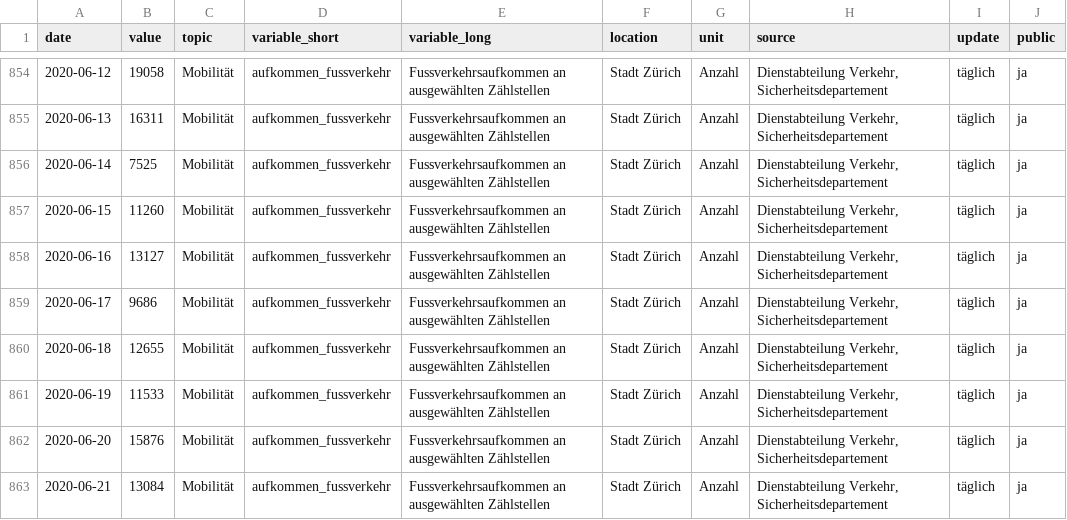
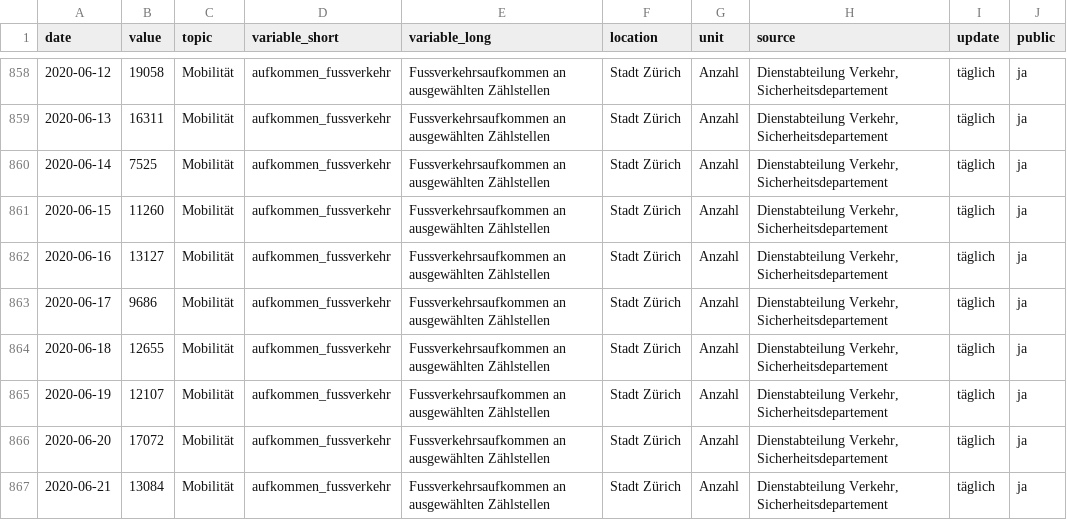
Before and after one commit to statistikZH/covid19monitoring_mobility_ZaehlstellenMIVLVVelo, a CSV file: Mobilität_AufkommenTerrestrischerVerkehr.csv, drawn as a sheet; only a part is shown, gaps mark what is left out; addresses are those after the commit; the diff covers the shown part only; the diff names each change by its address in the sheet, - before the commit and + after, or states it on an @@ line.

Commit message:
24.6.

```diff
--- a/Mobilität_AufkommenTerrestrischerVerkehr.csv
+++ b/Mobilität_AufkommenTerrestrischerVerkehr.csv
-B865 (value): 11533
+B865 (value): 12107
-B866 (value): 15876
+B866 (value): 17072
```
Also changed, not shown: 6 added rows and 6 edited cells elsewhere in this file.
